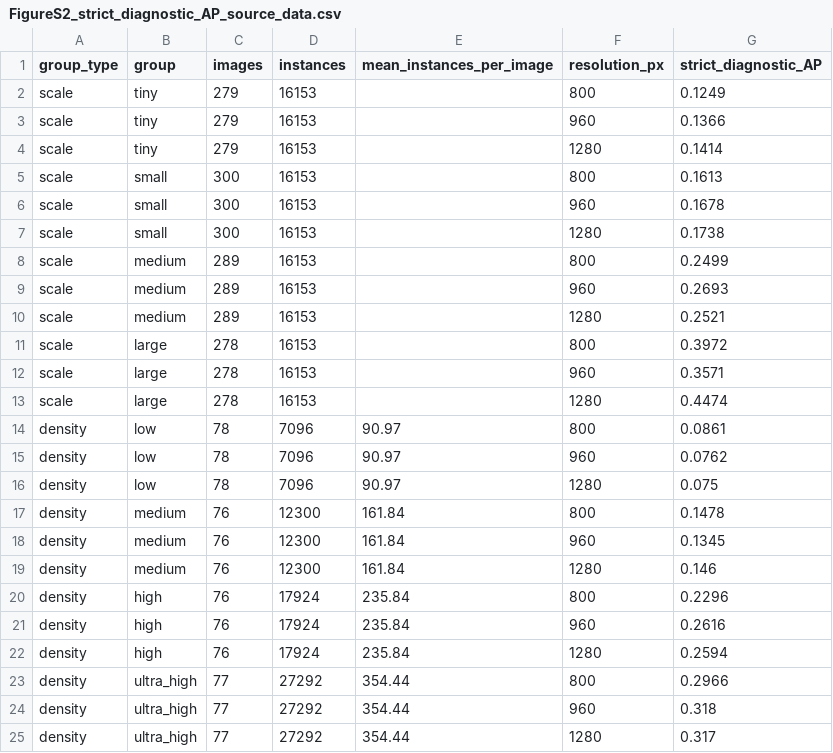
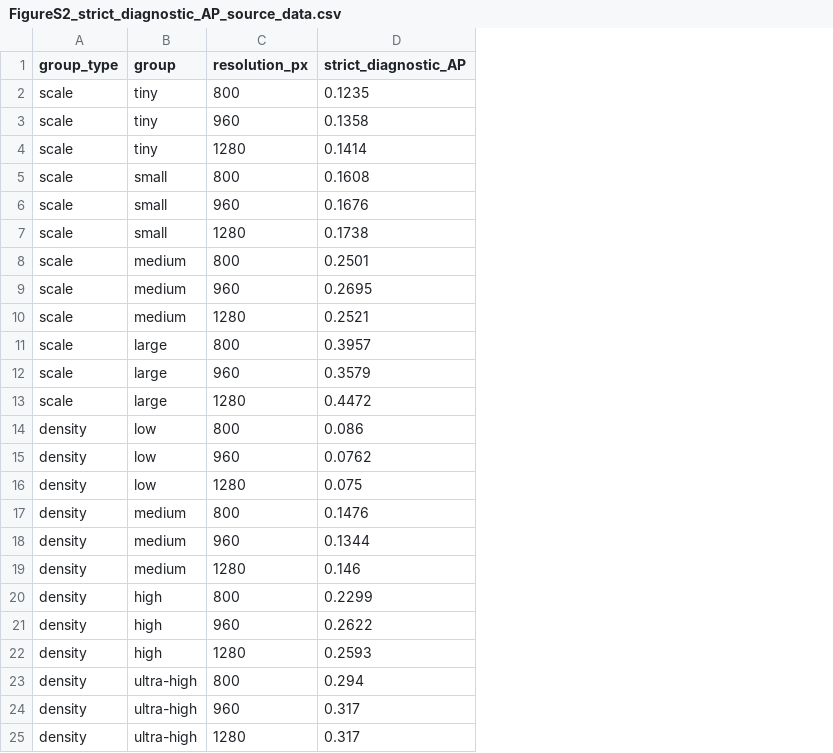
Before and after one commit to uaena7-bit/pio-resolution-diagnosis-yolo11n, a CSV file: supplementary_source_data/FigureS2_strict_diagnostic_AP_source_data.csv, drawn as a sheet; removed rows and columns are numbered as before the commit, all else as after; the diff names each change by its address in the sheet, - before the commit and + after, or states it on an @@ line.

Commit message:
Update Figure S2 line-style reproduction materials

```diff
--- a/supplementary_source_data/FigureS2_strict_diagnostic_AP_source_data.csv
+++ b/supplementary_source_data/FigureS2_strict_diagnostic_AP_source_data.csv
-column C (images), rows 2-25: 279 | 279 | 279 | 300 | 300 | 300 | 289 | 289 | 289 | 278 | 278 | 278 | 78 | 78 | 78 | 76 | 76 | 76 | 76 | 76 | 76 | 77 | 77 | 77
-column D (instances), rows 2-25: 16153 | 16153 | 16153 | 16153 | 16153 | 16153 | 16153 | 16153 | 16153 | 16153 | 16153 | 16153 | 7096 | 7096 | 7096 | 12300 | 12300 | 12300 | 17924 | 17924 | 17924 | 27292 | 27292 | 27292
-column E (mean_instances_per_image), rows 14-25: 90.97 | 90.97 | 90.97 | 161.84 | 161.84 | 161.84 | 235.84 | 235.84 | 235.84 | 354.44 | 354.44 | 354.44
-D2 (strict_diagnostic_AP): 0.1249
+D2 (strict_diagnostic_AP): 0.1235
-D3 (strict_diagnostic_AP): 0.1366
+D3 (strict_diagnostic_AP): 0.1358
-D5 (strict_diagnostic_AP): 0.1613
+D5 (strict_diagnostic_AP): 0.1608
-D6 (strict_diagnostic_AP): 0.1678
+D6 (strict_diagnostic_AP): 0.1676
-D8 (strict_diagnostic_AP): 0.2499
+D8 (strict_diagnostic_AP): 0.2501
-D9 (strict_diagnostic_AP): 0.2693
+D9 (strict_diagnostic_AP): 0.2695
-D11 (strict_diagnostic_AP): 0.3972
+D11 (strict_diagnostic_AP): 0.3957
-D12 (strict_diagnostic_AP): 0.3571
+D12 (strict_diagnostic_AP): 0.3579
-D13 (strict_diagnostic_AP): 0.4474
+D13 (strict_diagnostic_AP): 0.4472
-D14 (strict_diagnostic_AP): 0.0861
+D14 (strict_diagnostic_AP): 0.086
-D17 (strict_diagnostic_AP): 0.1478
+D17 (strict_diagnostic_AP): 0.1476
-D18 (strict_diagnostic_AP): 0.1345
+D18 (strict_diagnostic_AP): 0.1344
-D20 (strict_diagnostic_AP): 0.2296
+D20 (strict_diagnostic_AP): 0.2299
-D21 (strict_diagnostic_AP): 0.2616
+D21 (strict_diagnostic_AP): 0.2622
-D22 (strict_diagnostic_AP): 0.2594
+D22 (strict_diagnostic_AP): 0.2593
-B23:B25 (group): ultra_high
+B23:B25 (group): ultra-high
-D23 (strict_diagnostic_AP): 0.2966
+D23 (strict_diagnostic_AP): 0.294
-D24 (strict_diagnostic_AP): 0.318
+D24 (strict_diagnostic_AP): 0.317
```
Also changed, not shown: 6 other files.
